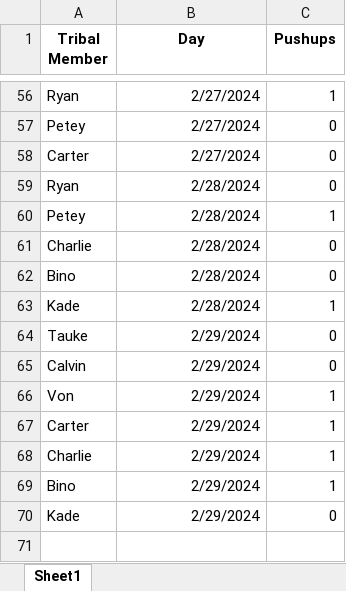
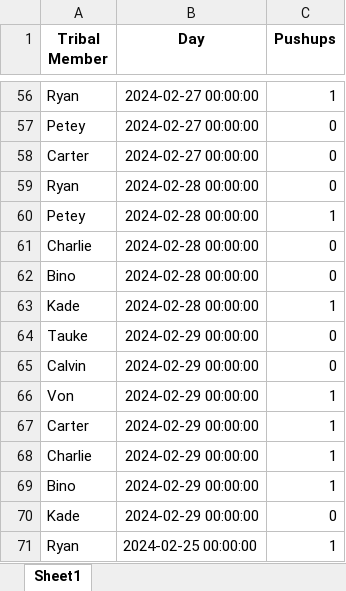
Before and after one commit to cjskalla/TTK_Pushups, an Excel workbook: inputs.xlsx, sheet Sheet1, drawn as a sheet; only a part is shown, gaps mark what is left out; values as stored, in another font and other column widths than the file's, no borders; the diff covers the shown part only; the diff names each change by its address in the sheet, - before the commit and + after, or states it on an @@ line.

```diff
--- a/inputs.xlsx (sheet Sheet1)
+++ b/inputs.xlsx (sheet Sheet1)
-B56:B58 (Day): 2/27/2024
+B56:B58 (Day): 2024-02-27 00:00:00
-B59:B63 (Day): 2/28/2024
+B59:B63 (Day): 2024-02-28 00:00:00
-B64:B70 (Day): 2/29/2024
+B64:B70 (Day): 2024-02-29 00:00:00
+row 71: Ryan | 2024-02-25 00:00:00 | 1
```
Also changed, not shown: 55 edited cells elsewhere in this sheet, 3 other files.
